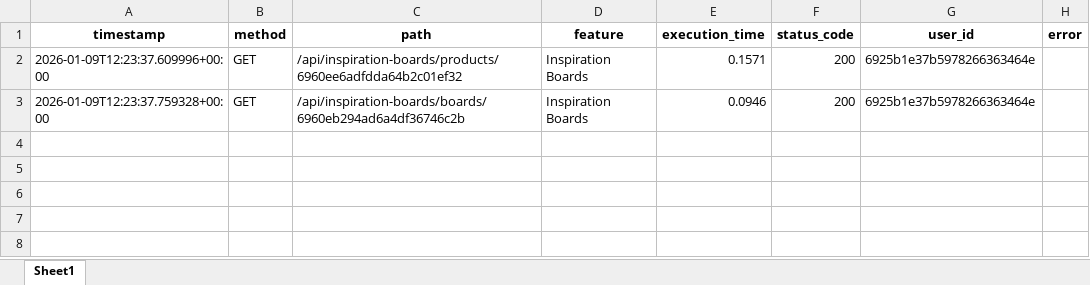
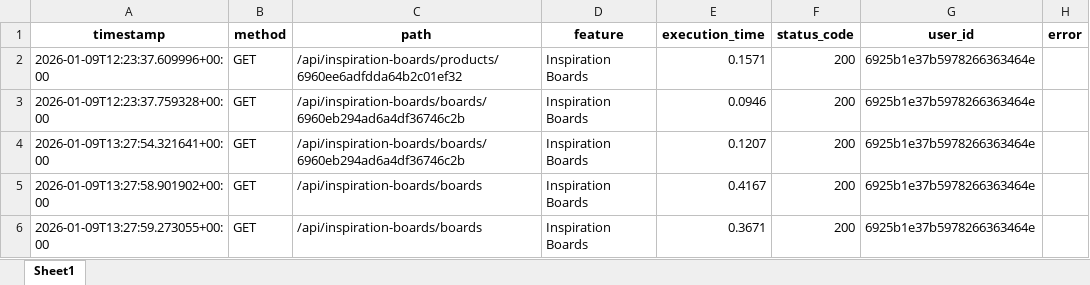
Before and after one commit to rutu-ghatge-tnt/AI-Tools, an Excel workbook: endpoint_timing.xlsx, sheet Sheet1, drawn as a sheet; values as stored, in another font and other column widths than the file's, no borders; the diff names each change by its address in the sheet, - before the commit and + after, or states it on an @@ line.

```diff
--- a/endpoint_timing.xlsx (sheet Sheet1)
+++ b/endpoint_timing.xlsx (sheet Sheet1)
+row 4: 2026-01-09T13:27:54.321641+00:00 | GET | /api/inspiration-boards/boards/6960eb294ad6a4df36746c2b | Inspiration Boards | 0.1207 | 200 | 6925b1e37b5978266363464e
+row 5: 2026-01-09T13:27:58.901902+00:00 | GET | /api/inspiration-boards/boards | Inspiration Boards | 0.4167 | 200 | 6925b1e37b5978266363464e
+row 6: 2026-01-09T13:27:59.273055+00:00 | GET | /api/inspiration-boards/boards | Inspiration Boards | 0.3671 | 200 | 6925b1e37b5978266363464e
```
Also changed, not shown: 2 other files.
